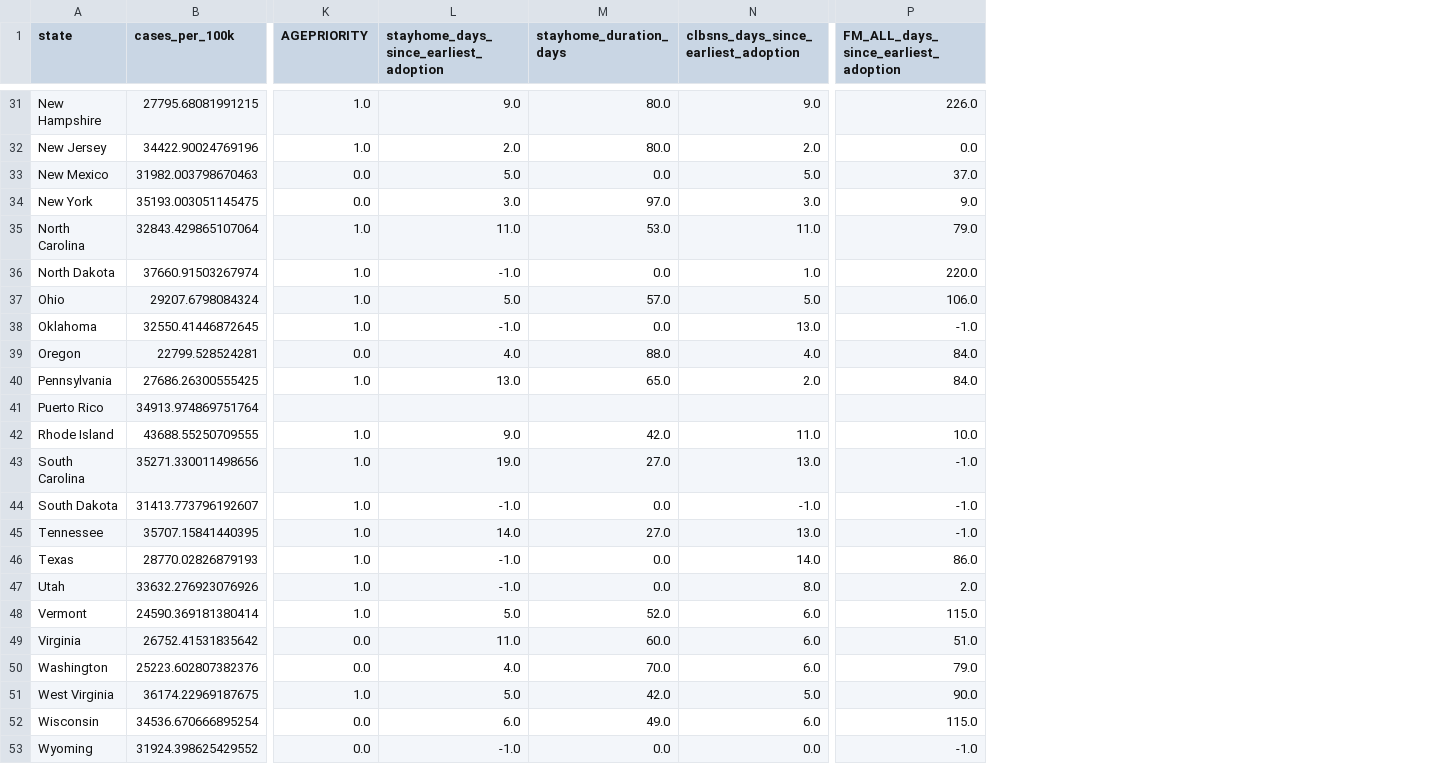
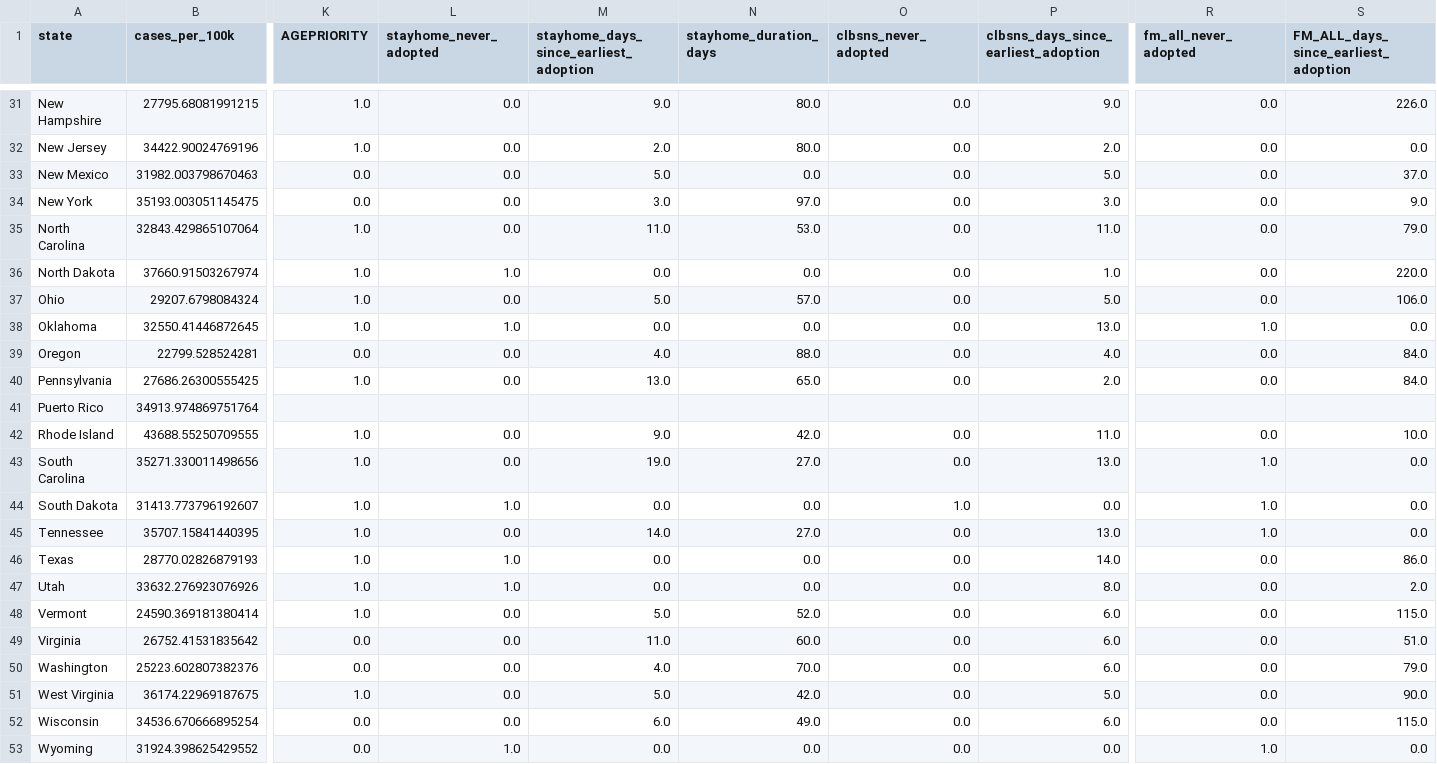
Before and after one commit to areyes924/Covid-Data-Analysis, a CSV file: master_dataset/master_dataset.csv, drawn as a sheet; only a part is shown, gaps mark what is left out; addresses are those after the commit; the diff covers the shown part only; the diff names each change by its address in the sheet, - before the commit and + after, or states it on an @@ line.

Commit message:
regenerate master dataset with never_adopted policy columns

```diff
--- a/master_dataset/master_dataset.csv
+++ b/master_dataset/master_dataset.csv
+column L (stayhome_never_adopted), rows 31-53: 0.0 | 0.0 | 0.0 | 0.0 | 0.0 | 1.0 | 0.0 | 1.0 | 0.0 | 0.0 |  | 0.0 | 0.0 | 1.0 | 0.0 | 1.0 | 1.0 | 0.0 | 0.0 | 0.0 | 0.0 | 0.0 | 1.0
+column O (clbsns_never_adopted), rows 31-53: 0.0 | 0.0 | 0.0 | 0.0 | 0.0 | 0.0 | 0.0 | 0.0 | 0.0 | 0.0 |  | 0.0 | 0.0 | 1.0 | 0.0 | 0.0 | 0.0 | 0.0 | 0.0 | 0.0 | 0.0 | 0.0 | 0.0
+column R (fm_all_never_adopted), rows 31-53: 0.0 | 0.0 | 0.0 | 0.0 | 0.0 | 0.0 | 0.0 | 1.0 | 0.0 | 0.0 |  | 0.0 | 1.0 | 1.0 | 1.0 | 0.0 | 0.0 | 0.0 | 0.0 | 0.0 | 0.0 | 0.0 | 1.0
-M36: -1.0
+M36: 0.0
-M38: -1.0
+M38: 0.0
-S38: -1.0
+S38: 0.0
-S43:S45: -1.0
+S43:S45: 0.0
-M44: -1.0
+M44: 0.0
-P44: -1.0
+P44: 0.0
-M46:M47: -1.0
+M46:M47: 0.0
-M53: -1.0
+M53: 0.0
-S53: -1.0
+S53: 0.0
```
Also changed, not shown: 13 edited cells elsewhere in this file.
